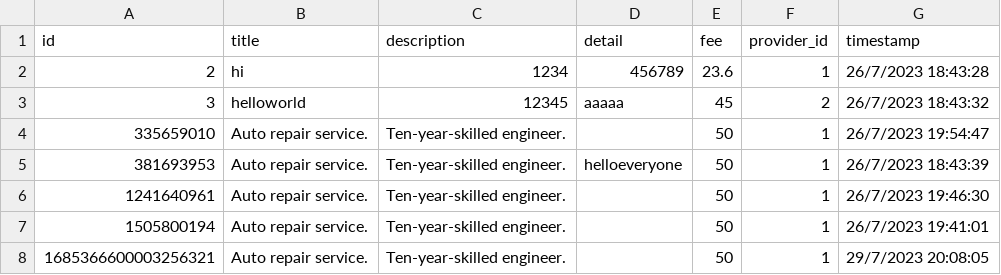
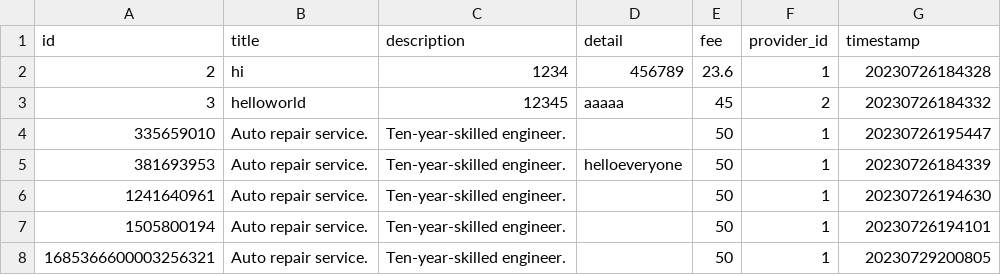
Before and after one commit to MSC-CS2023/Backend, a CSV file: database/service.csv, drawn as a sheet.

Commit message:
Change the url of "get my service" and "add service". Add the functions of favourites.

```diff
--- a/database/service.csv
+++ b/database/service.csv
@@ -1,8 +1,8 @@
 "id","title","description","detail","fee","provider_id","timestamp"
-"2","hi","1234","456789","23.6","1","26/7/2023 18:43:28"
-"3","helloworld","12345","aaaaa","45","2","26/7/2023 18:43:32"
-"335659010","Auto repair service. ","Ten-year-skilled engineer.","","50","1","26/7/2023 19:54:47"
-"381693953","Auto repair service. ","Ten-year-skilled engineer.","helloeveryone","50","1","26/7/2023 18:43:39"
-"1241640961","Auto repair service. ","Ten-year-skilled engineer.","","50","1","26/7/2023 19:46:30"
-"1505800194","Auto repair service. ","Ten-year-skilled engineer.","","50","1","26/7/2023 19:41:01"
-"1685366600003256321","Auto repair service. ","Ten-year-skilled engineer.","","50","1","29/7/2023 20:08:05"
+"2","hi","1234","456789","23.6","1","20230726184328"
+"3","helloworld","12345","aaaaa","45","2","20230726184332"
+"335659010","Auto repair service. ","Ten-year-skilled engineer.","","50","1","20230726195447"
+"381693953","Auto repair service. ","Ten-year-skilled engineer.","helloeveryone","50","1","20230726184339"
+"1241640961","Auto repair service. ","Ten-year-skilled engineer.","","50","1","20230726194630"
+"1505800194","Auto repair service. ","Ten-year-skilled engineer.","","50","1","20230726194101"
+"1685366600003256321","Auto repair service. ","Ten-year-skilled engineer.","","50","1","20230729200805"
```
Also changed, not shown: database/booking_order.csv, database/customer.csv, 1 other file.
